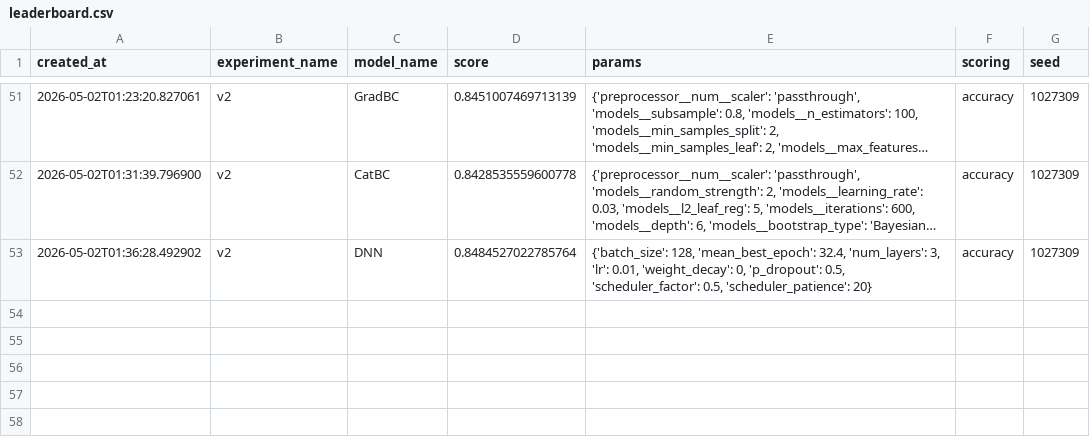
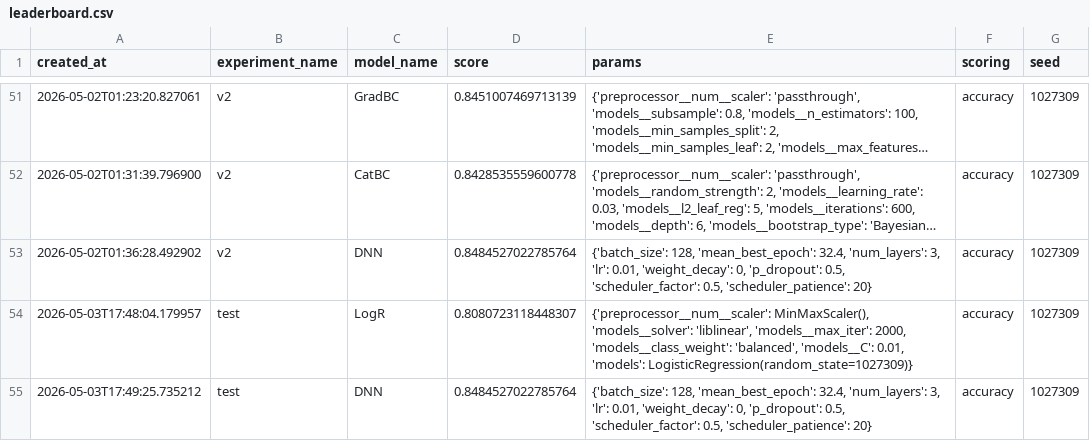
Before and after one commit to rusiich/House-Prices-kaggle-, a CSV file: checkpoints/leaderboard.csv, drawn as a sheet; only a part is shown, gaps mark what is left out; long unchanged cells end in ….

Commit message:
correct main and data EDA

```diff
--- a/checkpoints/leaderboard.csv
+++ b/checkpoints/leaderboard.csv
@@ -53 +53,3 @@ created_at,experiment_name,model_name,score,params,scoring,seed
 2026-05-02T01:36:28.492902,v2,DNN,0.8484527022785764,"{'batch_size': 128, 'mean_best_epoch': 32.4, 'num_layers': 3, 'lr': 0.01, 'weight_decay': 0, 'p_dropout': 0.5, 'scheduler_factor': 0.5, 'scheduler_patience': 20}",accuracy,1027309
+2026-05-03T17:48:04.179957, test,LogR,0.8080723118448307,"{'preprocessor__num__scaler': MinMaxScaler(), 'models__solver': 'liblinear', 'models__max_iter': 2000, 'models__class_weight': 'balanced', 'models__C': 0.01, 'models': LogisticRegression(random_state=1027309)}",accuracy,1027309
+2026-05-03T17:49:25.735212, test,DNN,0.8484527022785764,"{'batch_size': 128, 'mean_best_epoch': 32.4, 'num_layers': 3, 'lr': 0.01, 'weight_decay': 0, 'p_dropout': 0.5, 'scheduler_factor': 0.5, 'scheduler_patience': 20}",accuracy,1027309
```
Also changed, not shown: 13 other files.
